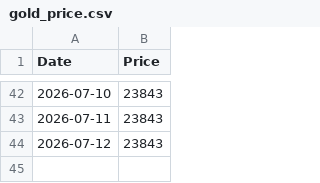
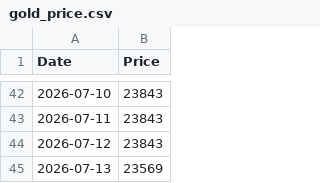
Before and after one commit to kaoru1018/gold_price_tracker, a CSV file: gold_price.csv, drawn as a sheet; only a part is shown, gaps mark what is left out; the diff names each change by its address in the sheet, - before the commit and + after, or states it on an @@ line.

```diff
--- a/gold_price.csv
+++ b/gold_price.csv
+row 45: 2026-07-13 | 23569
```
